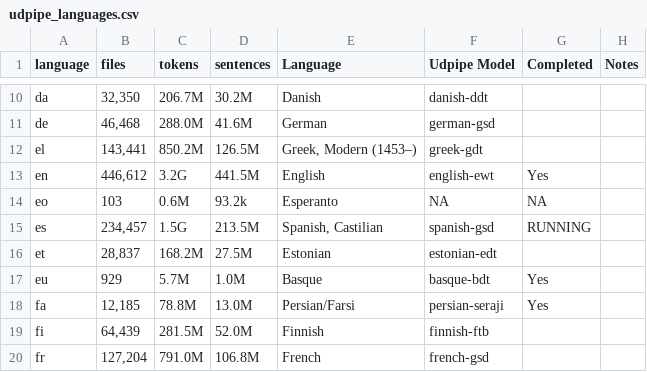
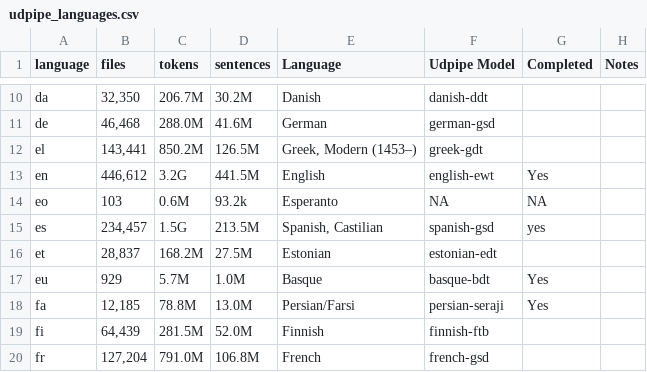
Before and after one commit to SemanticPriming/subs2strudel, a CSV file: data/udpipe_languages.csv, drawn as a sheet; only a part is shown, gaps mark what is left out.

Commit message:
Update udpipe_languages.csv

```diff
--- a/data/udpipe_languages.csv
+++ b/data/udpipe_languages.csv
@@ -14,3 +14,3 @@ en,"446,612",3.2G,441.5M,English,english-ewt,Yes,
 eo,103,0.6M,93.2k,Esperanto,NA,NA,
-es,"234,457",1.5G,213.5M,"Spanish, Castilian",spanish-gsd,RUNNING,
+es,"234,457",1.5G,213.5M,"Spanish, Castilian",spanish-gsd,yes,
 et,"28,837",168.2M,27.5M,Estonian,estonian-edt,,
```
